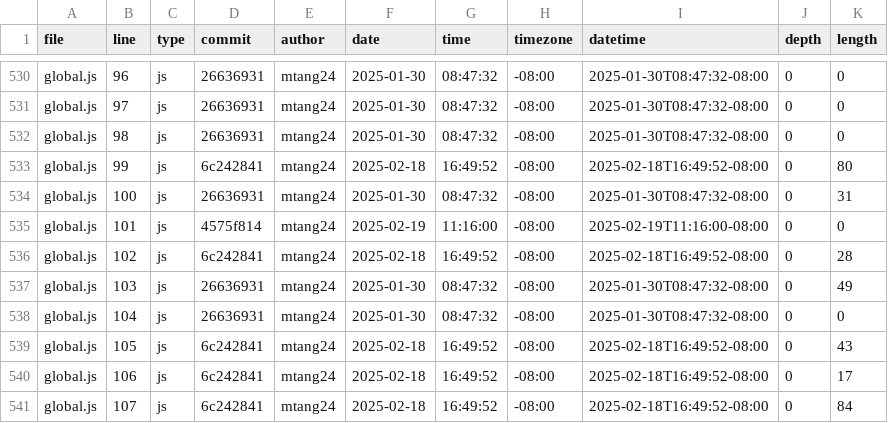
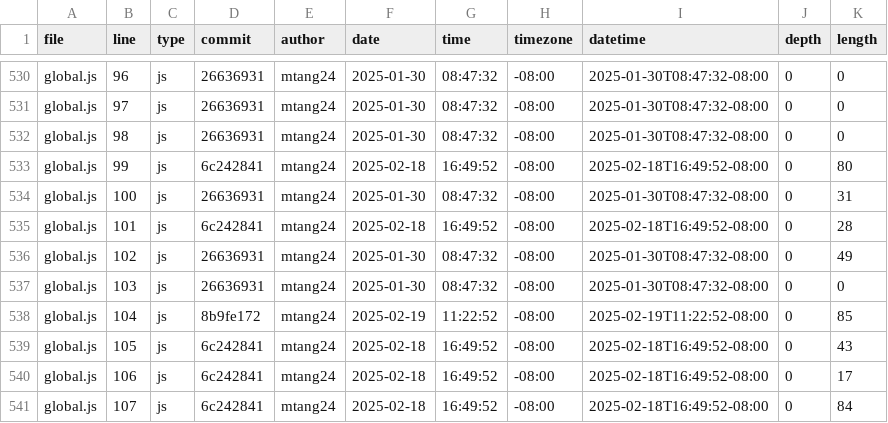
Before and after one commit to mtang24/portfolio, a CSV file: meta/loc.csv, drawn as a sheet; only a part is shown, gaps mark what is left out; the diff covers the shown part only.

```diff
--- a/meta/loc.csv
+++ b/meta/loc.csv
@@ -534,6 +534,6 @@ global.js,99,js,6c242841,mtang24,2025-02-18,16:49:52,-08:00,2025-02-18T16:49:52-
 global.js,100,js,26636931,mtang24,2025-01-30,08:47:32,-08:00,2025-01-30T08:47:32-08:00,0,31
-global.js,101,js,4575f814,mtang24,2025-02-19,11:16:00,-08:00,2025-02-19T11:16:00-08:00,0,0
-global.js,102,js,6c242841,mtang24,2025-02-18,16:49:52,-08:00,2025-02-18T16:49:52-08:00,0,28
-global.js,103,js,26636931,mtang24,2025-01-30,08:47:32,-08:00,2025-01-30T08:47:32-08:00,0,49
-global.js,104,js,26636931,mtang24,2025-01-30,08:47:32,-08:00,2025-01-30T08:47:32-08:00,0,0
+global.js,101,js,6c242841,mtang24,2025-02-18,16:49:52,-08:00,2025-02-18T16:49:52-08:00,0,28
+global.js,102,js,26636931,mtang24,2025-01-30,08:47:32,-08:00,2025-01-30T08:47:32-08:00,0,49
+global.js,103,js,26636931,mtang24,2025-01-30,08:47:32,-08:00,2025-01-30T08:47:32-08:00,0,0
+global.js,104,js,8b9fe172,mtang24,2025-02-19,11:22:52,-08:00,2025-02-19T11:22:52-08:00,0,85
 global.js,105,js,6c242841,mtang24,2025-02-18,16:49:52,-08:00,2025-02-18T16:49:52-08:00,0,43
```
Also changed, not shown: 6 removed rows and 62 edited cells elsewhere in this file.
